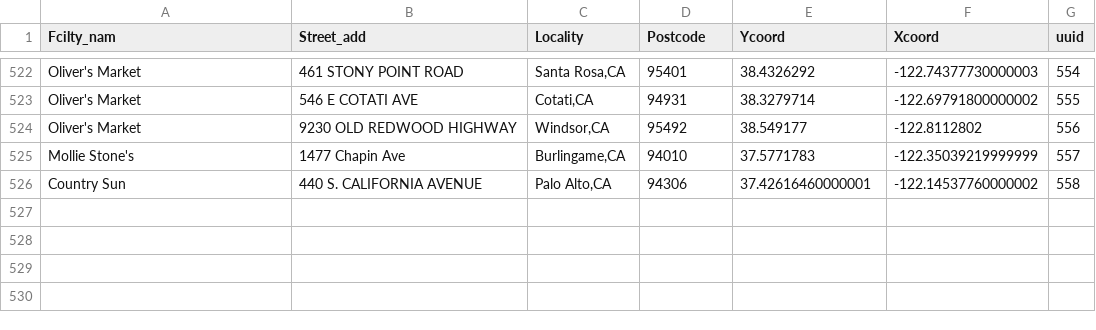
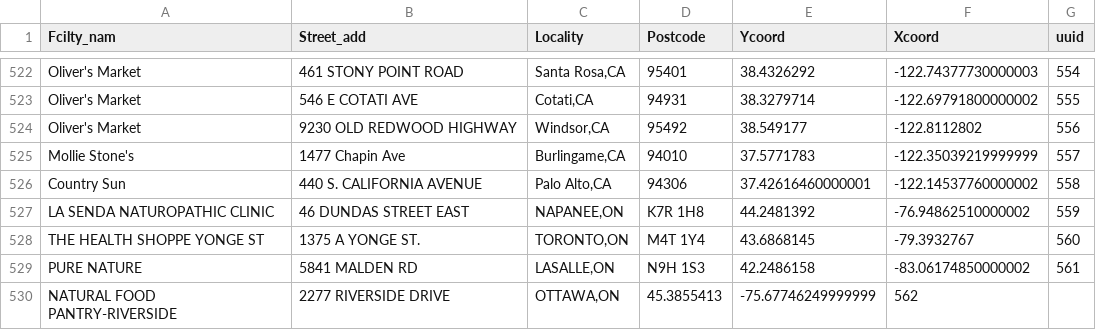
Before and after one commit to drinkwize/StoreData, a CSV file: wizemonkey-retailers-list.csv, drawn as a sheet; only a part is shown, gaps mark what is left out.

Commit message:
Update wizemonkey-retailers-list.csv

```diff
--- a/wizemonkey-retailers-list.csv
+++ b/wizemonkey-retailers-list.csv
@@ -526 +526,5 @@
 "Country Sun","440 S. CALIFORNIA AVENUE","Palo Alto,CA","94306","37.42616460000001","-122.14537760000002","558"
+"LA SENDA NATUROPATHIC CLINIC","46 DUNDAS STREET EAST","NAPANEE,ON","K7R 1H8","44.2481392","-76.94862510000002","559"
+"THE HEALTH SHOPPE  YONGE ST","1375 A YONGE ST.","TORONTO,ON","M4T 1Y4","43.6868145","-79.3932767","560"
+"PURE NATURE","5841 MALDEN RD","LASALLE,ON","N9H 1S3","42.2486158","-83.06174850000002","561"
+"NATURAL FOOD PANTRY-RIVERSIDE","2277 RIVERSIDE DRIVE","OTTAWA,ON","45.3855413","-75.67746249999999","562"
```
